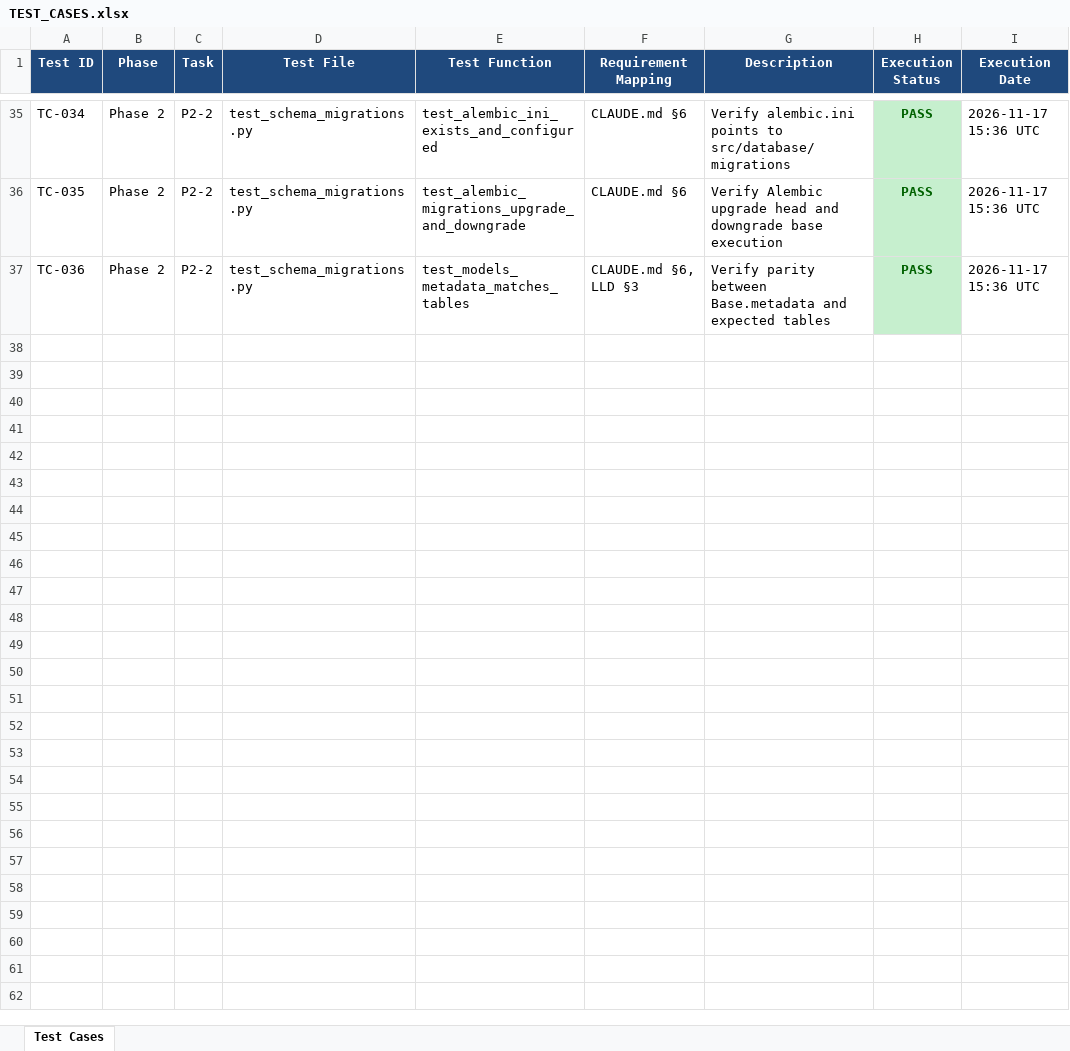
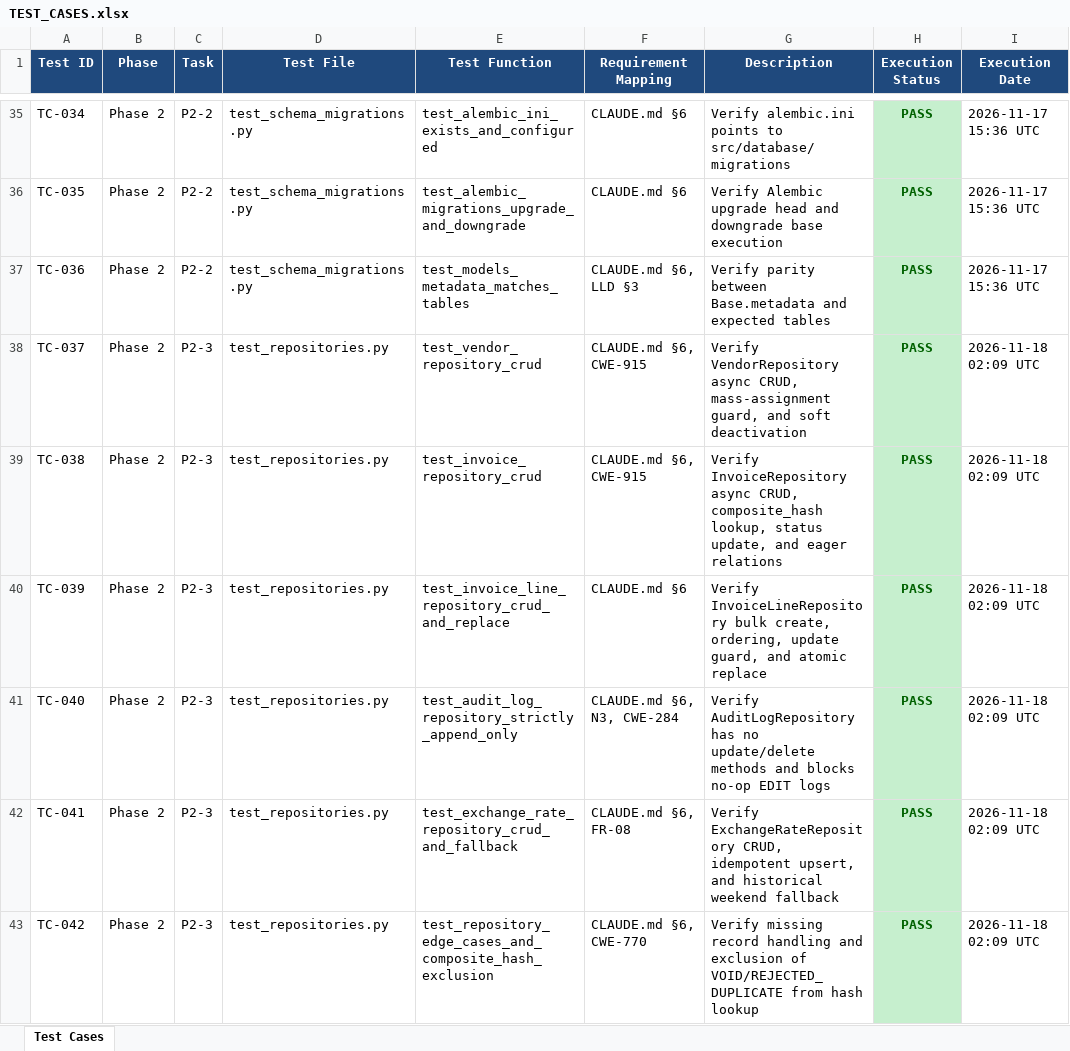
Before and after one commit to lokesh-repaka/enterprise-ap-invoice-automation, an Excel workbook: docs/TEST_CASES.xlsx, sheet Test Cases, drawn as a sheet; only a part is shown, gaps mark what is left out; values as stored, in another font and other column widths than the file's, no borders; the diff names each change by its address in the sheet, - before the commit and + after, or states it on an @@ line.

```diff
--- a/docs/TEST_CASES.xlsx (sheet Test Cases)
+++ b/docs/TEST_CASES.xlsx (sheet Test Cases)
+row 38: TC-037 | Phase 2 | P2-3 | test_repositories.py | test_vendor_repository_crud | CLAUDE.md §6, CWE-915 | Verify VendorRepository async CRUD, mass-assignment guard, and soft deactivation | PASS | 2026-11-18 02:09 UTC
+row 39: TC-038 | Phase 2 | P2-3 | test_repositories.py | test_invoice_repository_crud | CLAUDE.md §6, CWE-915 | Verify InvoiceRepository async CRUD, composite_hash lookup, status update, and eager relations | PASS | 2026-11-18 02:09 UTC
+row 40: TC-039 | Phase 2 | P2-3 | test_repositories.py | test_invoice_line_repository_crud_and_replace | CLAUDE.md §6 | Verify InvoiceLineRepository bulk create, ordering, update guard, and atomic replace | PASS | 2026-11-18 02:09 UTC
+row 41: TC-040 | Phase 2 | P2-3 | test_repositories.py | test_audit_log_repository_strictly_append_only | CLAUDE.md §6, N3, CWE-284 | Verify AuditLogRepository has no update/delete methods and blocks no-op EDIT logs | PASS | 2026-11-18 02:09 UTC
+row 42: TC-041 | Phase 2 | P2-3 | test_repositories.py | test_exchange_rate_repository_crud_and_fallback | CLAUDE.md §6, FR-08 | Verify ExchangeRateRepository CRUD, idempotent upsert, and historical weekend fallback | PASS | 2026-11-18 02:09 UTC
+row 43: TC-042 | Phase 2 | P2-3 | test_repositories.py | test_repository_edge_cases_and_composite_hash_exclusion | CLAUDE.md §6, CWE-770 | Verify missing record handling and exclusion of VOID/REJECTED_DUPLICATE from hash lookup | PASS | 2026-11-18 02:09 UTC
```
Also changed, not shown: docs/SECURITY_VULNERABILITIES.xlsx, 6 other files.
